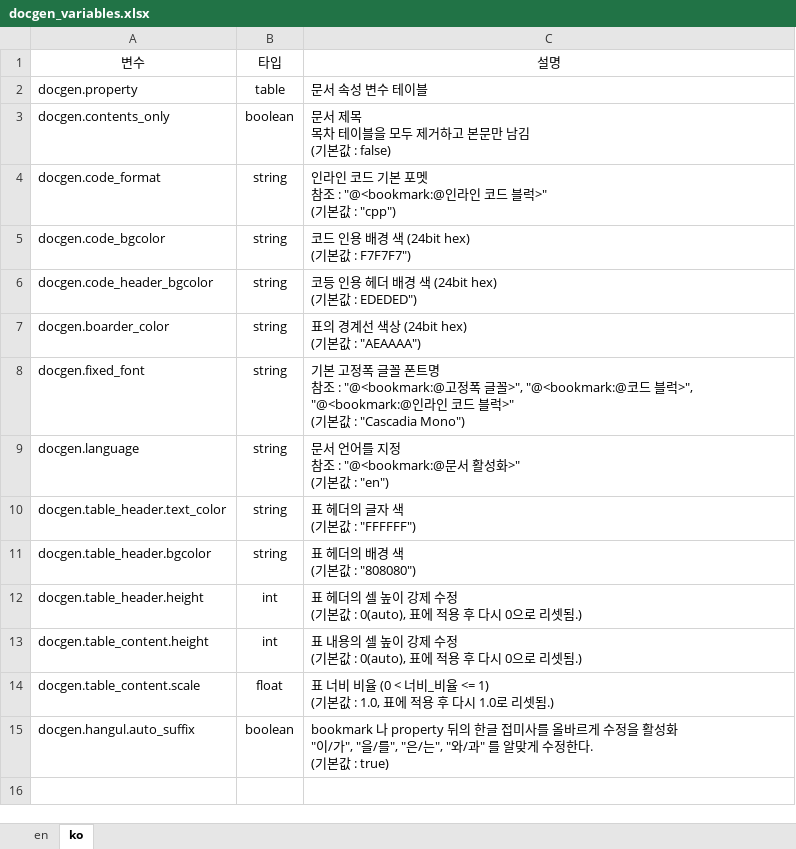
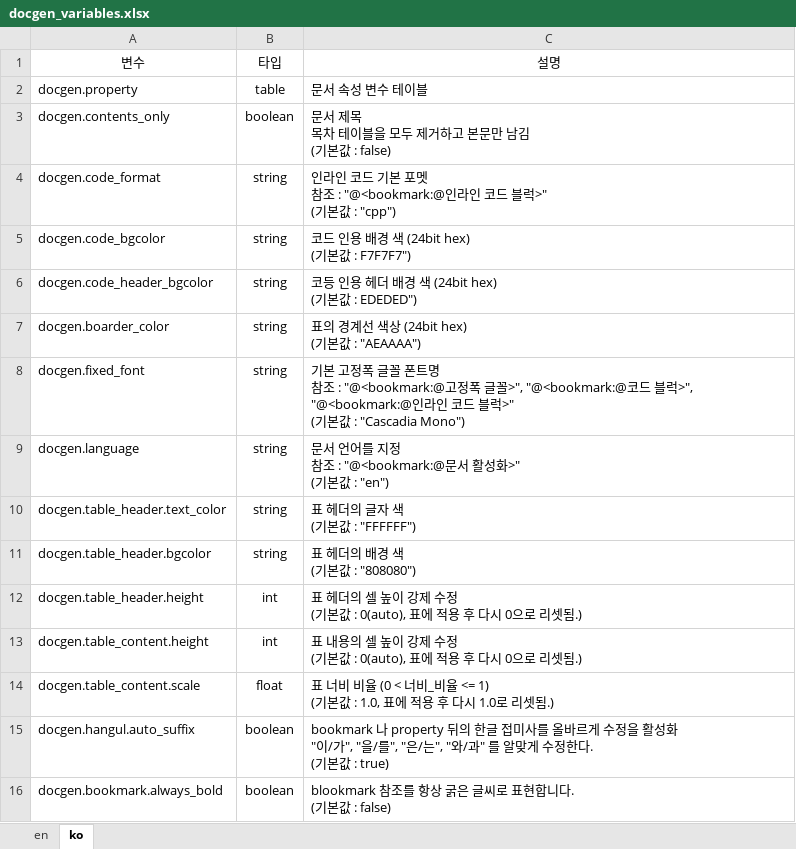
Before and after one commit to testdrive-profiling-master/profiles, an Excel workbook: Common/doc/docgen/media/docgen_variables.xlsx, sheet ko, drawn as a sheet; values as stored, in another font and other column widths than the file's, no borders; ↵ is a line break in a cell; the diff names each change by its address in the sheet, - before the commit and + after, or states it on an @@ line.

Commit message:
docgen 변수 docgen.bookmark.always_bold 추가

```diff
--- a/Common/doc/docgen/media/docgen_variables.xlsx (sheet ko)
+++ b/Common/doc/docgen/media/docgen_variables.xlsx (sheet ko)
+row 16: docgen.bookmark.always_bold | boolean | blookmark 참조를 항상 굵은 글씨로 표현합니다. ↵ (기본값 : false)
```
Also changed, not shown: sheet en, 4 other files.
